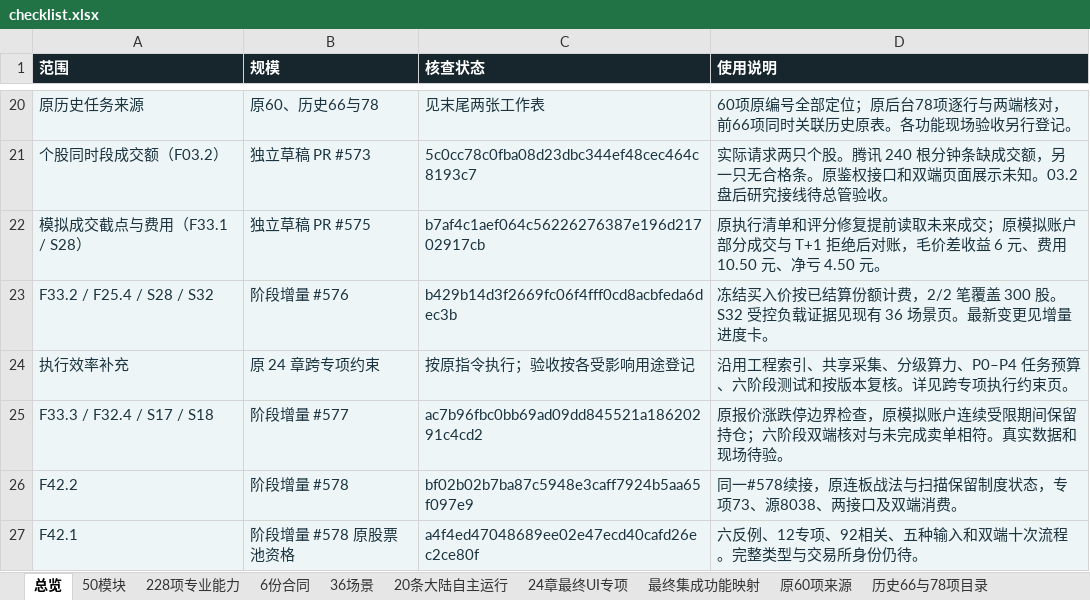
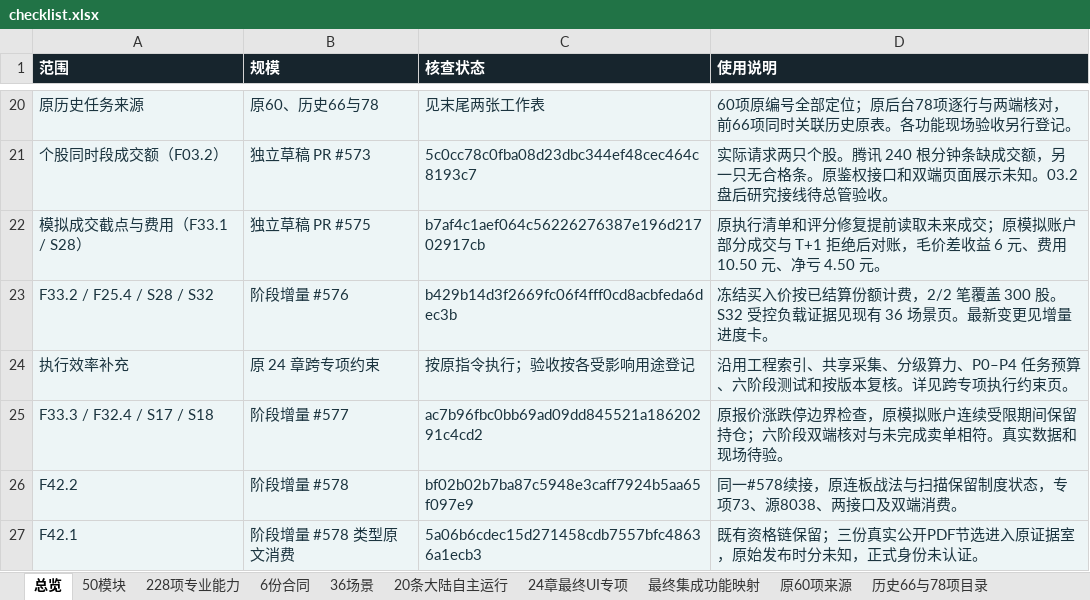
Before and after one commit to solviq87-cpu/v6-stock-system, an Excel workbook: docs/fayo-professional/deliverables/checklist.xlsx, sheet 总览, drawn as a sheet; only a part is shown, gaps mark what is left out; values as stored, in another font and other column widths than the file's, no borders; the diff names each change by its address in the sheet, - before the commit and + after, or states it on an @@ line.

```diff
--- a/docs/fayo-professional/deliverables/checklist.xlsx (sheet 总览)
+++ b/docs/fayo-professional/deliverables/checklist.xlsx (sheet 总览)
-B27 (规模): 阶段增量 #578 原股票池资格
+B27 (规模): 阶段增量 #578 类型原文消费
-C27 (核查状态): a4f4ed47048689ee02e47ecd40cafd26ec2ce80f
+C27 (核查状态): 5a06b6cdec15d271458cdb7557bfc48636a1ecb3
-D27 (使用说明): 六反例、12专项、92相关、五种输入和双端十次流程。完整类型与交易所身份仍待。
+D27 (使用说明): 既有资格链保留；三份真实公开PDF节选进入原证据室，原始发布时分未知，正式身份未认证。
```
Also changed, not shown: sheet 最终集成功能映射, sheet 228项专业能力, 4 other files.
